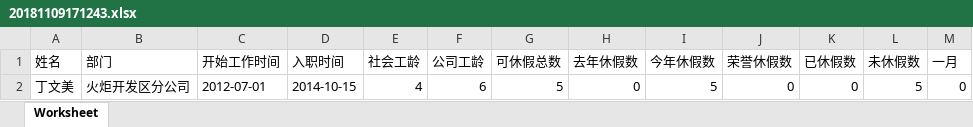
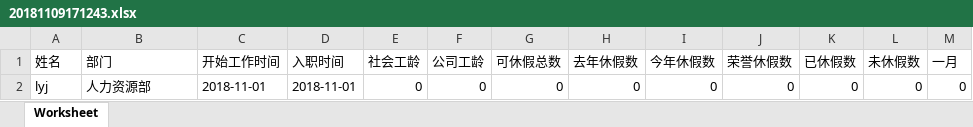
Before and after one commit to zsyzlyj/holiday, an Excel workbook: uploads/20181109171243.xlsx, sheet Worksheet, drawn as a sheet; only a part is shown; values as stored, in another font and other column widths than the file's, no borders; the diff names each change by its address in the sheet, - before the commit and + after, or states it on an @@ line.

```diff
--- a/uploads/20181109171243.xlsx (sheet Worksheet)
+++ b/uploads/20181109171243.xlsx (sheet Worksheet)
-A2 (姓名): 丁文美
+A2 (姓名): lyj
-B2 (部门): 火炬开发区分公司
+B2 (部门): 人力资源部
-C2 (开始工作时间): 2012-07-01
+C2 (开始工作时间): 2018-11-01
-D2 (入职时间): 2014-10-15
+D2 (入职时间): 2018-11-01
-E2 (社会工龄): 4
+E2 (社会工龄): 0
-F2 (公司工龄): 6
+F2 (公司工龄): 0
-G2 (可休假总数): 5
+G2 (可休假总数): 0
-I2 (今年休假数): 5
+I2 (今年休假数): 0
-L2 (未休假数): 5
+L2 (未休假数): 0
```
Also changed, not shown: 8 other files.
